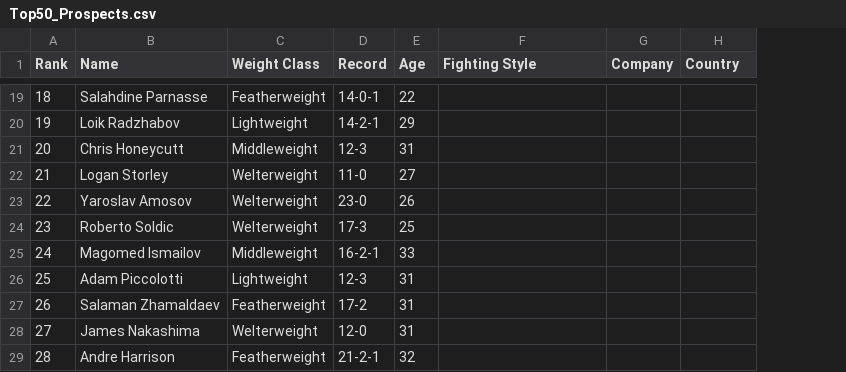
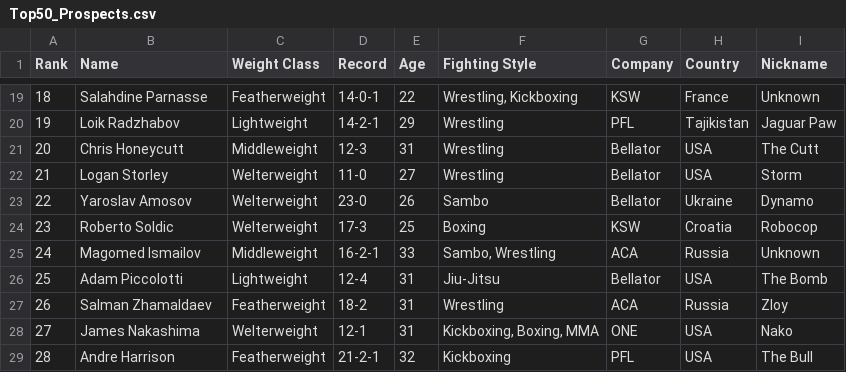
Before and after one commit to jbtchampo/Beyond-the-Fight-An-Analysis-on-the-UFC-Ultimate-Fighting-Championship-, a CSV file: data/Top50_Prospects.csv, drawn as a sheet; only a part is shown, gaps mark what is left out; the diff covers the shown part only; the diff names each change by its address in the sheet, - before the commit and + after, or states it on an @@ line.

```diff
--- a/data/Top50_Prospects.csv
+++ b/data/Top50_Prospects.csv
+column I (Nickname), rows 19-29: Unknown | Jaguar Paw | The Cutt | Storm | Dynamo | Robocop | Unknown | The Bomb | Zloy | Nako | The Bull
-F19 (Fighting Style): (empty)
+F19 (Fighting Style): Wrestling, Kickboxing
-G19 (Company): (empty)
+G19 (Company): KSW
-H19 (Country): (empty)
+H19 (Country): France
-F20:F22 (Fighting Style): (empty)
+F20:F22 (Fighting Style): Wrestling
-G20 (Company): (empty)
+G20 (Company): PFL
-H20 (Country): (empty)
+H20 (Country): Tajikistan
-G21:G23 (Company): (empty)
+G21:G23 (Company): Bellator
-H21:H22 (Country): (empty)
+H21:H22 (Country): USA
-F23 (Fighting Style): (empty)
+F23 (Fighting Style): Sambo
-H23 (Country): (empty)
+H23 (Country): Ukraine
-F24 (Fighting Style): (empty)
+F24 (Fighting Style): Boxing
-G24 (Company): (empty)
+G24 (Company): KSW
-H24 (Country): (empty)
+H24 (Country): Croatia
-F25 (Fighting Style): (empty)
+F25 (Fighting Style): Sambo, Wrestling
-G25 (Company): (empty)
+G25 (Company): ACA
-H25 (Country): (empty)
+H25 (Country): Russia
-D26 (Record): 12-3
+D26 (Record): 12-4
-F26 (Fighting Style): (empty)
+F26 (Fighting Style): Jiu-Jitsu
-G26 (Company): (empty)
+G26 (Company): Bellator
-H26 (Country): (empty)
+H26 (Country): USA
-B27 (Name): Salaman Zhamaldaev
+B27 (Name): Salman Zhamaldaev
-D27 (Record): 17-2
+D27 (Record): 18-2
-F27 (Fighting Style): (empty)
+F27 (Fighting Style): Wrestling
-G27 (Company): (empty)
+G27 (Company): ACA
-H27 (Country): (empty)
+H27 (Country): Russia
-D28 (Record): 12-0
+D28 (Record): 12-1
-F28 (Fighting Style): (empty)
+F28 (Fighting Style): Kickboxing, Boxing, MMA
-G28 (Company): (empty)
+G28 (Company): ONE
-H28:H29 (Country): (empty)
+H28:H29 (Country): USA
-F29 (Fighting Style): (empty)
+F29 (Fighting Style): Kickboxing
-G29 (Company): (empty)
+G29 (Company): PFL
```
Also changed, not shown: 111 edited cells elsewhere in this file.
